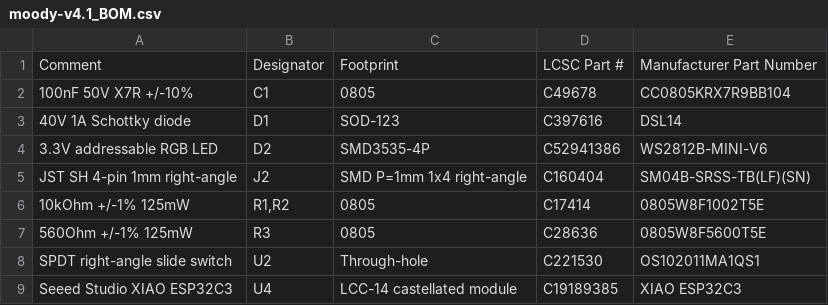
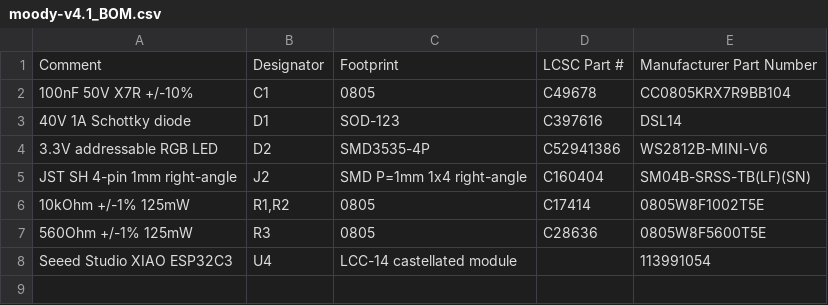
Before and after one commit to excitingresearch/moody-pcb-design, a CSV file: v4.1/jlcpcb/moody-v4.1_BOM.csv, drawn as a sheet.

Commit message:
prepare U2 hand assembly and source XIAO

```diff
--- a/v4.1/jlcpcb/moody-v4.1_BOM.csv
+++ b/v4.1/jlcpcb/moody-v4.1_BOM.csv
@@ -7,3 +7,2 @@
 "560Ohm +/-1% 125mW","R3","0805","C28636","0805W8F5600T5E"
-"SPDT right-angle slide switch","U2","Through-hole","C221530","OS102011MA1QS1"
-"Seeed Studio XIAO ESP32C3","U4","LCC-14 castellated module","C19189385","XIAO ESP32C3"
+"Seeed Studio XIAO ESP32C3","U4","LCC-14 castellated module","","113991054"
```
Also changed, not shown: v4.1/jlcpcb/moody-v4.1_CPL.csv, 5 other files.
